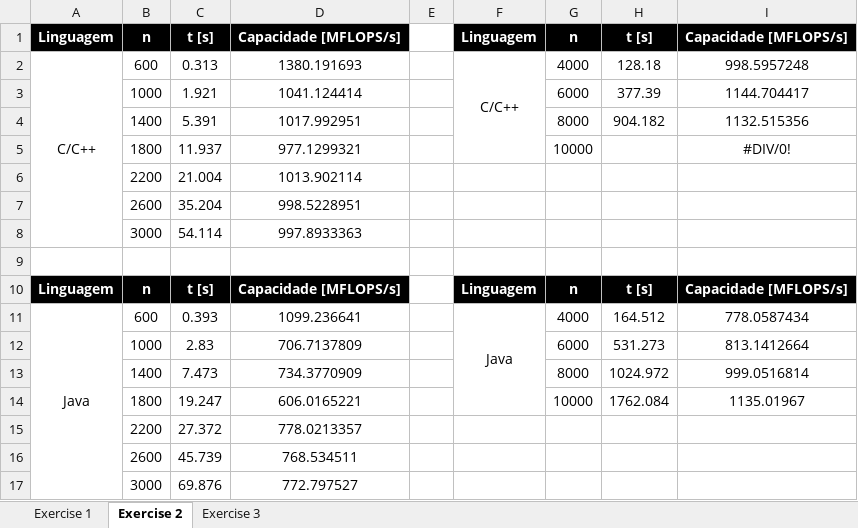
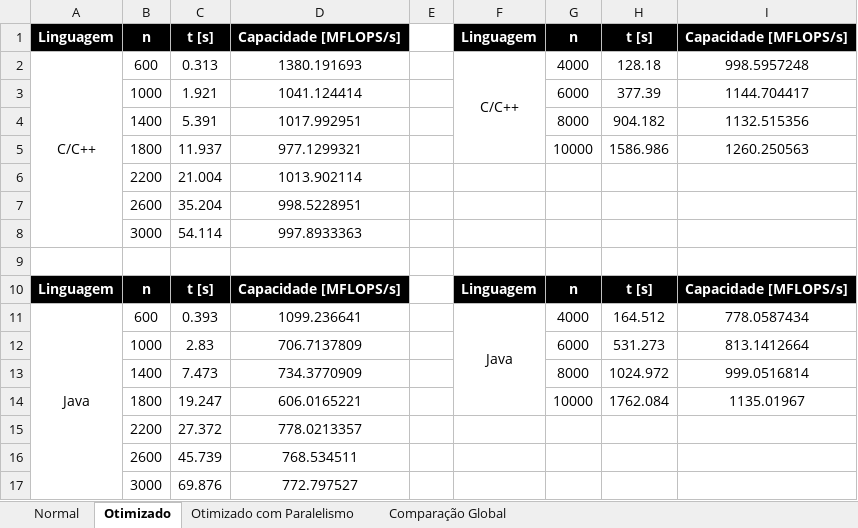
Before and after one commit to mspkvp/CPAR, an Excel workbook: Lab1/docs/Statistics.xlsx, sheet Otimizado, drawn as a sheet; values as stored, in another font and other column widths than the file's, no borders; charts and pictures not drawn; the diff names each change by its address in the sheet, - before the commit and + after, or states it on an @@ line.

```diff
--- a/Lab1/docs/Statistics.xlsx (sheet Otimizado)
+++ b/Lab1/docs/Statistics.xlsx (sheet Otimizado)
-sheet tab: Exercise 1
+sheet tab: Normal
-sheet tab: Exercise 2
+sheet tab: Otimizado
-sheet tab: Exercise 3
+sheet tab: Otimizado com Paralelismo
+sheet tab: Comparação Global
-H5: (empty)
+H5: 1586.986
-I5: #DIV/0!
+I5: 1260.250563
```
Also changed, not shown: sheet Otimizado com Paralelismo, charts or pictures.
